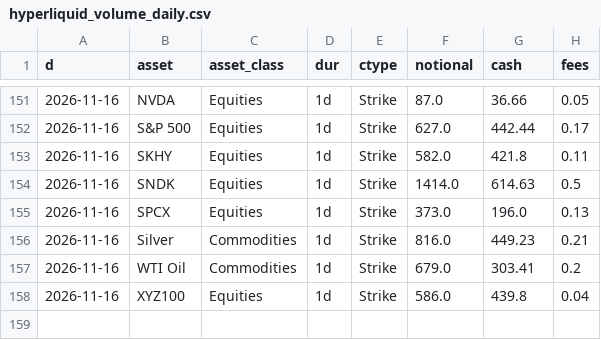
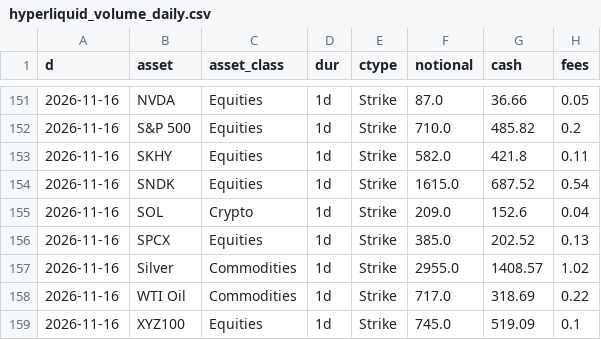
Before and after one commit to coreyjoshuamiller/prediction-market-public-metrics, a CSV file: data/hyperliquid_volume_daily.csv, drawn as a sheet; only a part is shown, gaps mark what is left out; the diff covers the shown part only.

```diff
--- a/data/hyperliquid_volume_daily.csv
+++ b/data/hyperliquid_volume_daily.csv
@@ -151,8 +151,9 @@ d,asset,asset_class,dur,ctype,notional,cash,fees
 2026-11-16,NVDA,Equities,1d,Strike,87.0,36.66,0.05
-2026-11-16,S&P 500,Equities,1d,Strike,627.0,442.44,0.17
+2026-11-16,S&P 500,Equities,1d,Strike,710.0,485.82,0.2
 2026-11-16,SKHY,Equities,1d,Strike,582.0,421.8,0.11
-2026-11-16,SNDK,Equities,1d,Strike,1414.0,614.63,0.5
-2026-11-16,SPCX,Equities,1d,Strike,373.0,196.0,0.13
-2026-11-16,Silver,Commodities,1d,Strike,816.0,449.23,0.21
-2026-11-16,WTI Oil,Commodities,1d,Strike,679.0,303.41,0.2
-2026-11-16,XYZ100,Equities,1d,Strike,586.0,439.8,0.04
+2026-11-16,SNDK,Equities,1d,Strike,1615.0,687.52,0.54
+2026-11-16,SOL,Crypto,1d,Strike,209.0,152.6,0.04
+2026-11-16,SPCX,Equities,1d,Strike,385.0,202.52,0.13
+2026-11-16,Silver,Commodities,1d,Strike,2955.0,1408.57,1.02
+2026-11-16,WTI Oil,Commodities,1d,Strike,717.0,318.69,0.22
+2026-11-16,XYZ100,Equities,1d,Strike,745.0,519.09,0.1
```
Also changed, not shown: 30 edited cells elsewhere in this file, 4 other files.
